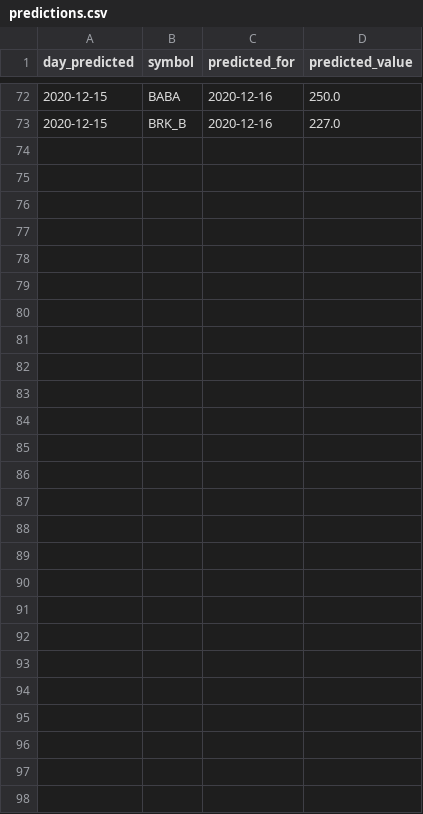
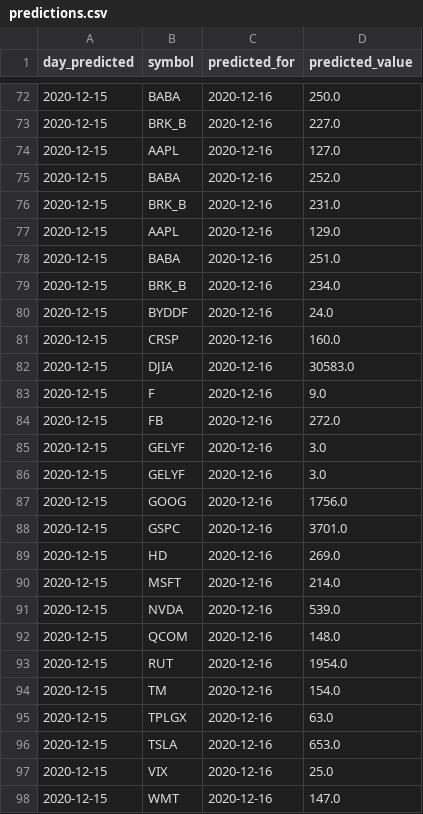
Before and after one commit to UkiDLucas/MarketIndicators.jl, a CSV file: src/DATA/predictions.csv, drawn as a sheet; only a part is shown, gaps mark what is left out; the diff names each change by its address in the sheet, - before the commit and + after, or states it on an @@ line.

```diff
--- a/src/DATA/predictions.csv
+++ b/src/DATA/predictions.csv
+row 74: 2020-12-15 | AAPL | 2020-12-16 | 127.0
+row 75: 2020-12-15 | BABA | 2020-12-16 | 252.0
+row 76: 2020-12-15 | BRK_B | 2020-12-16 | 231.0
+row 77: 2020-12-15 | AAPL | 2020-12-16 | 129.0
+row 78: 2020-12-15 | BABA | 2020-12-16 | 251.0
+row 79: 2020-12-15 | BRK_B | 2020-12-16 | 234.0
+row 80: 2020-12-15 | BYDDF | 2020-12-16 | 24.0
+row 81: 2020-12-15 | CRSP | 2020-12-16 | 160.0
+row 82: 2020-12-15 | DJIA | 2020-12-16 | 30583.0
+row 83: 2020-12-15 | F | 2020-12-16 | 9.0
+row 84: 2020-12-15 | FB | 2020-12-16 | 272.0
+row 85: 2020-12-15 | GELYF | 2020-12-16 | 3.0
+row 86: 2020-12-15 | GELYF | 2020-12-16 | 3.0
+row 87: 2020-12-15 | GOOG | 2020-12-16 | 1756.0
+row 88: 2020-12-15 | GSPC | 2020-12-16 | 3701.0
+row 89: 2020-12-15 | HD | 2020-12-16 | 269.0
+row 90: 2020-12-15 | MSFT | 2020-12-16 | 214.0
+row 91: 2020-12-15 | NVDA | 2020-12-16 | 539.0
+row 92: 2020-12-15 | QCOM | 2020-12-16 | 148.0
+row 93: 2020-12-15 | RUT | 2020-12-16 | 1954.0
+row 94: 2020-12-15 | TM | 2020-12-16 | 154.0
+row 95: 2020-12-15 | TPLGX | 2020-12-16 | 63.0
+row 96: 2020-12-15 | TSLA | 2020-12-16 | 653.0
+row 97: 2020-12-15 | VIX | 2020-12-16 | 25.0
+row 98: 2020-12-15 | WMT | 2020-12-16 | 147.0
```
Also changed, not shown: 12 other files.
